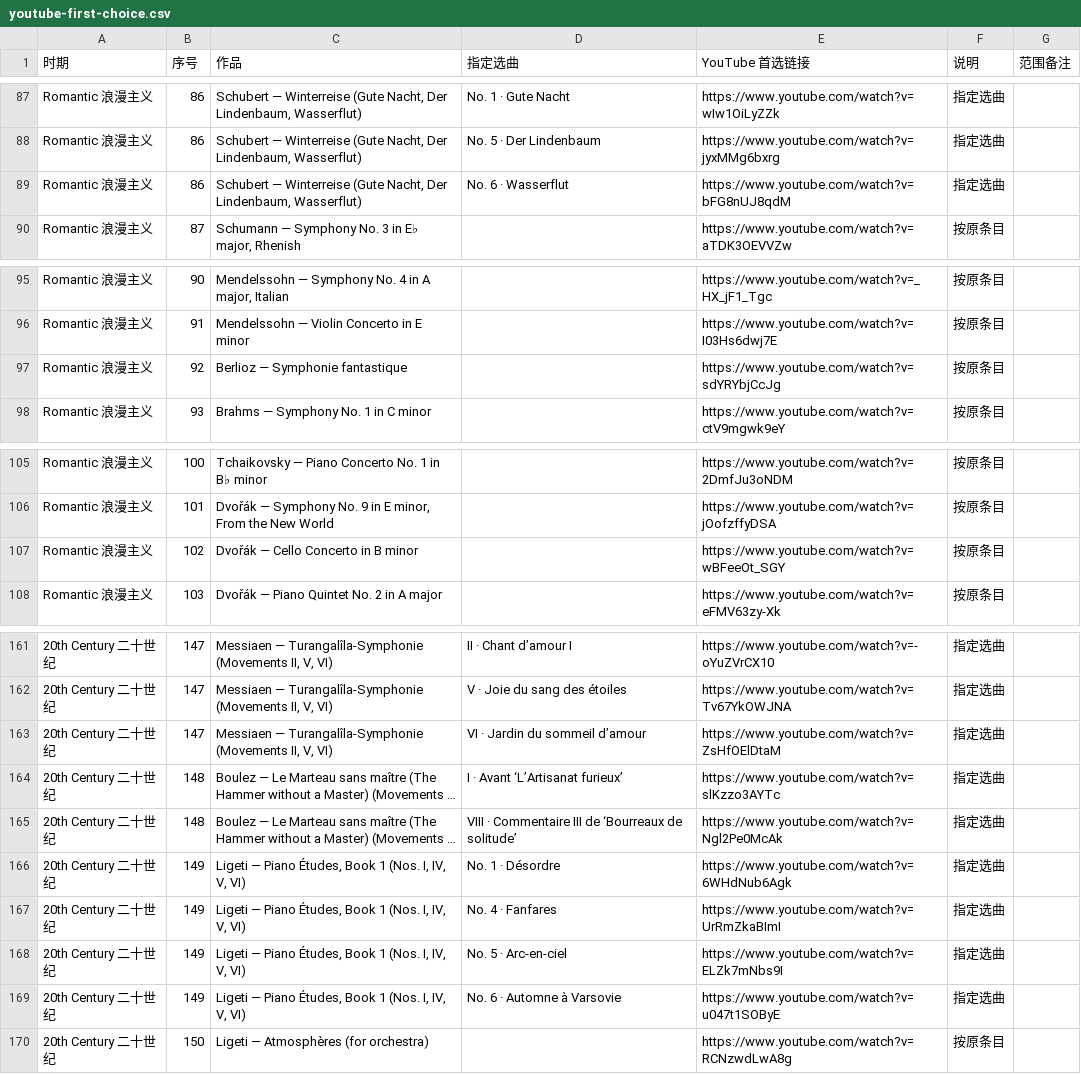
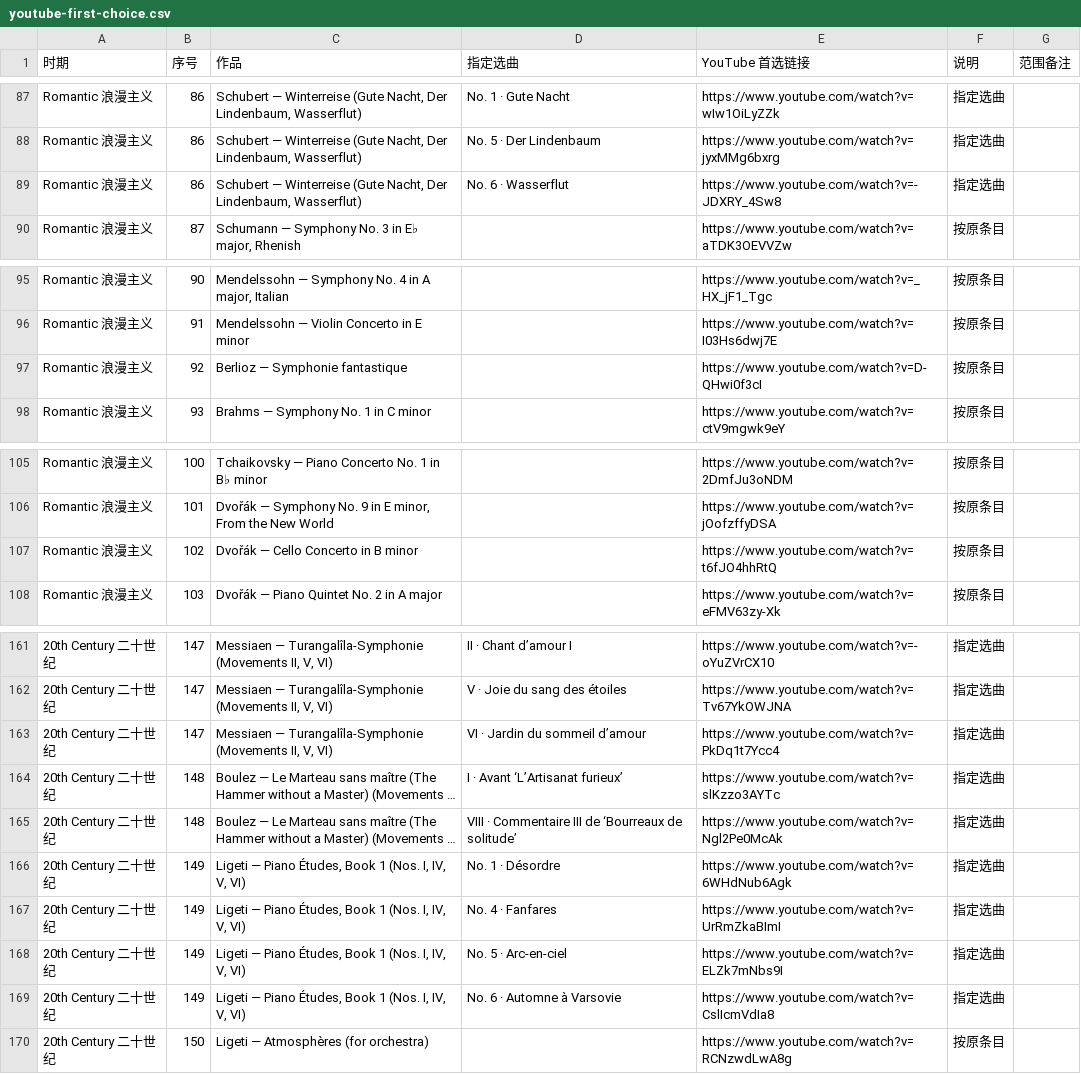
Before and after one commit to zchang592/qelisteninglist, a CSV file: docs/youtube-first-choice.csv, drawn as a sheet; only a part is shown, gaps mark what is left out; long unchanged cells end in …; the diff names each change by its address in the sheet, - before the commit and + after, or states it on an @@ line.

```diff
--- a/docs/youtube-first-choice.csv
+++ b/docs/youtube-first-choice.csv
-E89 (YouTube 首选链接): https://www.youtube.com/watch?v=bFG8nUJ8qdM
+E89 (YouTube 首选链接): https://www.youtube.com/watch?v=-JDXRY_4Sw8
-E97 (YouTube 首选链接): https://www.youtube.com/watch?v=sdYRYbjCcJg
+E97 (YouTube 首选链接): https://www.youtube.com/watch?v=D-QHwi0f3cI
-E107 (YouTube 首选链接): https://www.youtube.com/watch?v=wBFeeOt_SGY
+E107 (YouTube 首选链接): https://www.youtube.com/watch?v=t6fJO4hhRtQ
-E163 (YouTube 首选链接): https://www.youtube.com/watch?v=ZsHfOElDtaM
+E163 (YouTube 首选链接): https://www.youtube.com/watch?v=PkDq1t7Ycc4
-E169 (YouTube 首选链接): https://www.youtube.com/watch?v=u047t1SOByE
+E169 (YouTube 首选链接): https://www.youtube.com/watch?v=CslIcmVdIa8
```
Also changed, not shown: 12 other files.
